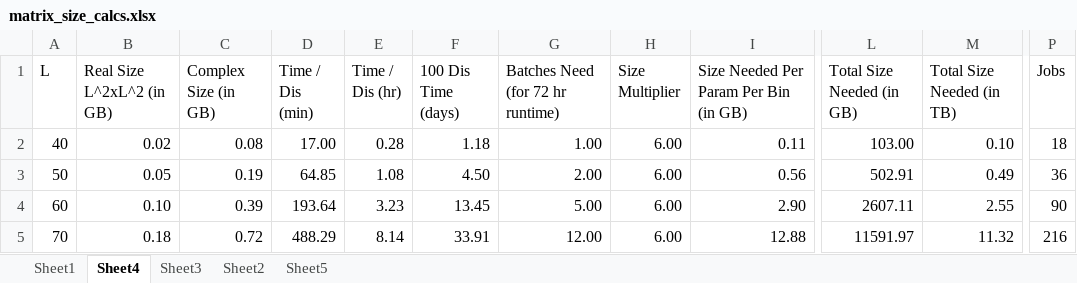
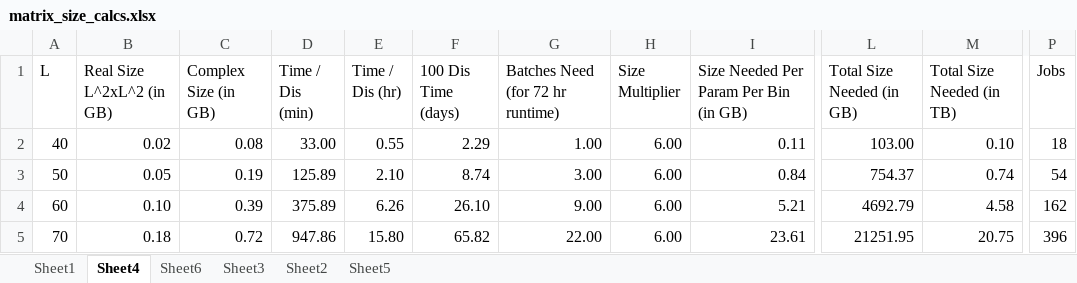
Before and after one commit to adch99/SOMBL, an Excel workbook: docs/matrix_size_calcs.xlsx, sheet Sheet4, drawn as a sheet; only a part is shown, gaps mark what is left out; values as stored, in another font and other column widths than the file's, no borders; the diff covers the shown part only; the diff names each change by its address in the sheet, - before the commit and + after, or states it on an @@ line.

Commit message:
Added new executable for running without energy binning. Added notebooks for visualizing imbalance and energy distributions.

```diff
--- a/docs/matrix_size_calcs.xlsx (sheet Sheet4)
+++ b/docs/matrix_size_calcs.xlsx (sheet Sheet4)
+sheet tab: Sheet6
-D2 (Time / Dis (min)): 17.00
+D2 (Time / Dis (min)): 33.00
-E2 (Time / Dis (hr)): 0.28
+E2 (Time / Dis (hr)): 0.55
-F2 (100 Dis Time (days)): 1.18
+F2 (100 Dis Time (days)): 2.29
-D3 (Time / Dis (min)): 64.85
+D3 (Time / Dis (min)): 125.89
-E3 (Time / Dis (hr)): 1.08
+E3 (Time / Dis (hr)): 2.10
-F3 (100 Dis Time (days)): 4.50
+F3 (100 Dis Time (days)): 8.74
-G3 (Batches Need (for 72 hr runtime)): 2.00
+G3 (Batches Need (for 72 hr runtime)): 3.00
-I3: 0.56
+I3: 0.84
-L3 (Total Size Needed (in GB)): 502.91
+L3 (Total Size Needed (in GB)): 754.37
-M3 (Total Size Needed (in TB)): 0.49
+M3 (Total Size Needed (in TB)): 0.74
-P3 (Jobs): 36
+P3 (Jobs): 54
-D4 (Time / Dis (min)): 193.64
+D4 (Time / Dis (min)): 375.89
-E4 (Time / Dis (hr)): 3.23
+E4 (Time / Dis (hr)): 6.26
-F4 (100 Dis Time (days)): 13.45
+F4 (100 Dis Time (days)): 26.10
-G4 (Batches Need (for 72 hr runtime)): 5.00
+G4 (Batches Need (for 72 hr runtime)): 9.00
-I4: 2.90
+I4: 5.21
-L4 (Total Size Needed (in GB)): 2607.11
+L4 (Total Size Needed (in GB)): 4692.79
-M4 (Total Size Needed (in TB)): 2.55
+M4 (Total Size Needed (in TB)): 4.58
-P4 (Jobs): 90
+P4 (Jobs): 162
-D5 (Time / Dis (min)): 488.29
+D5 (Time / Dis (min)): 947.86
-E5 (Time / Dis (hr)): 8.14
+E5 (Time / Dis (hr)): 15.80
-F5 (100 Dis Time (days)): 33.91
+F5 (100 Dis Time (days)): 65.82
-G5 (Batches Need (for 72 hr runtime)): 12.00
+G5 (Batches Need (for 72 hr runtime)): 22.00
-I5: 12.88
+I5: 23.61
-L5 (Total Size Needed (in GB)): 11591.97
+L5 (Total Size Needed (in GB)): 21251.95
-M5 (Total Size Needed (in TB)): 11.32
+M5 (Total Size Needed (in TB)): 20.75
-P5 (Jobs): 216
+P5 (Jobs): 396
```
Also changed, not shown: 1 added row, 1 removed row and 72 edited cells elsewhere in this sheet, 19 other files.
